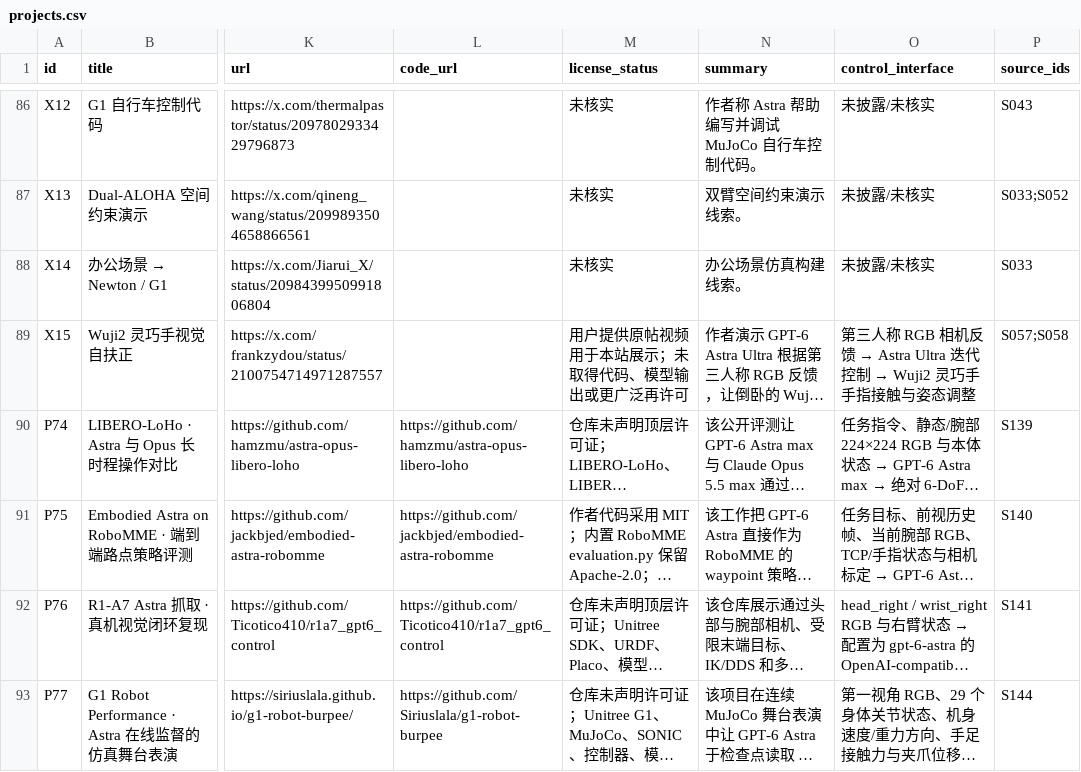
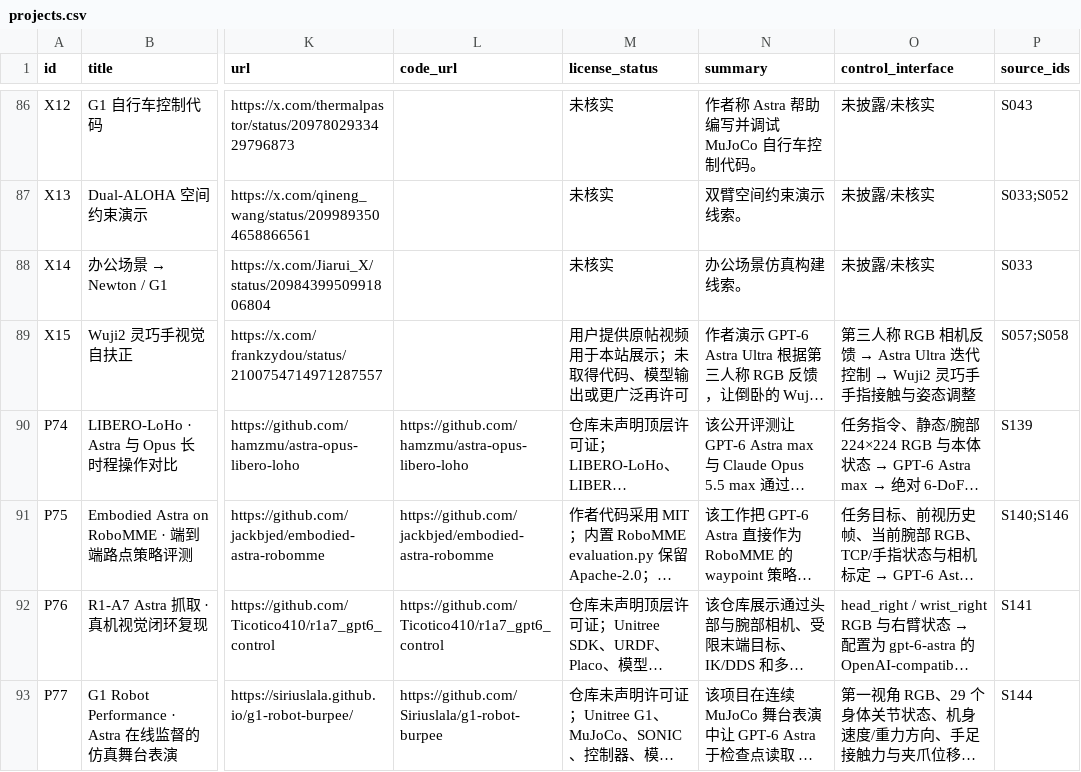
Before and after one commit to CloudEngineHub/awesome-GPT6-for-embodiedAI, a CSV file: data/projects.csv, drawn as a sheet; only a part is shown, gaps mark what is left out; long unchanged cells end in …; the diff covers the shown part only; the diff names each change by its address in the sheet, - before the commit and + after, or states it on an @@ line.

```diff
--- a/data/projects.csv
+++ b/data/projects.csv
-P91 (source_ids): S140
+P91 (source_ids): S140;S146
```
Also changed, not shown: 1 added row and 1 edited cell elsewhere in this file, 14 other files.
